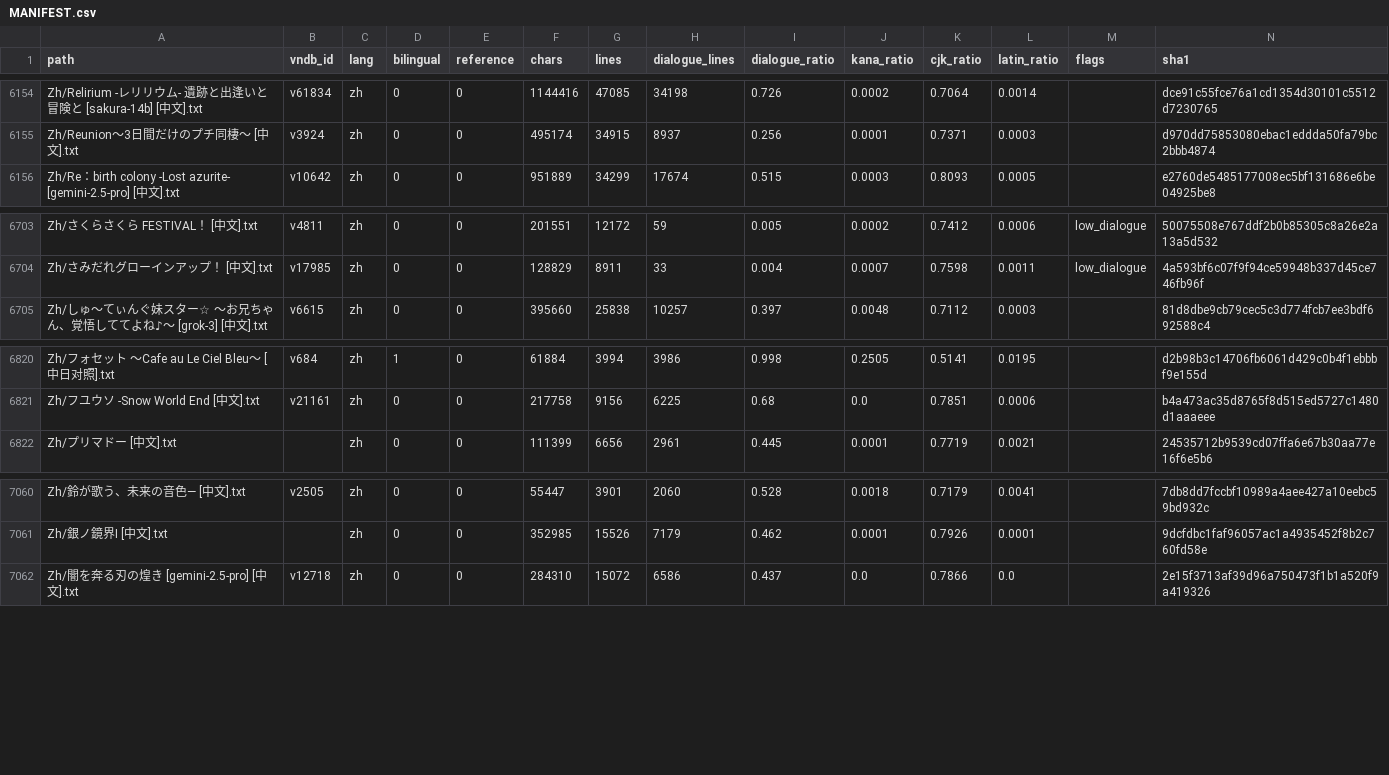
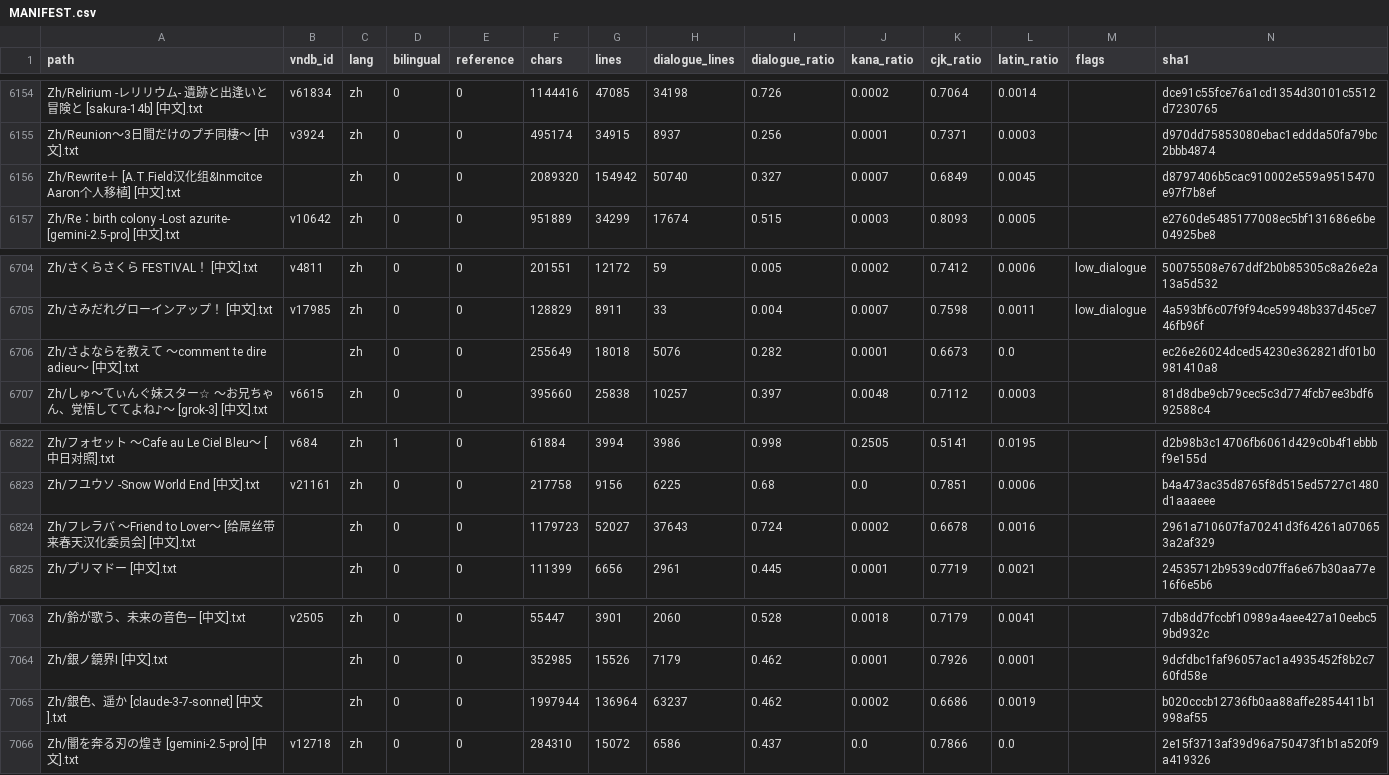
Before and after one commit to m-rui001/galgame-script-corpus, a CSV file: MANIFEST.csv, drawn as a sheet; only a part is shown, gaps mark what is left out.

```diff
--- a/MANIFEST.csv
+++ b/MANIFEST.csv
@@ -6155,2 +6155,3 @@ Zh/Relirium -レリリウム- 遺跡と出逢いと冒険と [sakura-14b] [中
 Zh/Reunion～3日間だけのプチ同棲～ [中文].txt,v3924,zh,0,0,495174,34915,8937,0.256,0.0001,0.7371,0.0003,,d970dd75853080ebac1eddda50fa79bc2bbb4874
+Zh/Rewrite＋ [A.T.Field汉化组&Inmcitce Aaron个人移植] [中文].txt,,zh,0,0,2089320,154942,50740,0.327,0.0007,0.6849,0.0045,,d8797406b5cac910002e559a9515470e97f7b8ef
 Zh/Re：birth colony -Lost azurite- [gemini-2.5-pro] [中文].txt,v10642,zh,0,0,951889,34299,17674,0.515,0.0003,0.8093,0.0005,,e2760de5485177008ec5bf131686e6be04925be8
@@ -6704,2 +6705,3 @@ Zh/さくらさくら FESTIVAL！ [中文].txt,v4811,zh,0,0,201551,12172,59,0.00
 Zh/さみだれグローインアップ！ [中文].txt,v17985,zh,0,0,128829,8911,33,0.004,0.0007,0.7598,0.0011,low_dialogue,4a593bf6c07f9f94ce59948b337d45ce746fb96f
+Zh/さよならを教えて 〜comment te dire adieu〜 [中文].txt,,zh,0,0,255649,18018,5076,0.282,0.0001,0.6673,0.0,,ec26e26024dced54230e362821df01b0981410a8
 Zh/しゅ～てぃんぐ妹スター☆ ～お兄ちゃん、覚悟しててよね♪～ [grok-3] [中文].txt,v6615,zh,0,0,395660,25838,10257,0.397,0.0048,0.7112,0.0003,,81d8dbe9cb79cec5c3d774fcb7ee3bdf692588c4
@@ -6821,2 +6823,3 @@ Zh/フォセット ～Cafe au Le Ciel Bleu～ [中日对照].txt,v684,zh,1,0,618
 Zh/フユウソ -Snow World End [中文].txt,v21161,zh,0,0,217758,9156,6225,0.68,0.0,0.7851,0.0006,,b4a473ac35d8765f8d515ed5727c1480d1aaaeee
+Zh/フレラバ ～Friend to Lover～ [给屌丝带来春天汉化委员会] [中文].txt,,zh,0,0,1179723,52027,37643,0.724,0.0002,0.6678,0.0016,,2961a710607fa70241d3f64261a070653a2af329
 Zh/プリマドー [中文].txt,,zh,0,0,111399,6656,2961,0.445,0.0001,0.7719,0.0021,,24535712b9539cd07ffa6e67b30aa77e16f6e5b6
@@ -7061,2 +7064,3 @@ Zh/鈴が歌う、未来の音色― [中文].txt,v2505,zh,0,0,55447,3901,2060,0
 Zh/銀ノ鏡界Ⅰ [中文].txt,,zh,0,0,352985,15526,7179,0.462,0.0001,0.7926,0.0001,,9dcfdbc1faf96057ac1a4935452f8b2c760fd58e
+Zh/銀色、遥か [claude-3-7-sonnet] [中文].txt,,zh,0,0,1997944,136964,63237,0.462,0.0002,0.6686,0.0019,,b020cccb12736fb0aa88affe2854411b1998af55
 Zh/闇を奔る刃の煌き [gemini-2.5-pro] [中文].txt,v12718,zh,0,0,284310,15072,6586,0.437,0.0,0.7866,0.0,,2e15f3713af39d96a750473f1b1a520f9a419326
```
Also changed, not shown: SOURCES.csv, VNDB_INDEX.csv, 5 other files.
